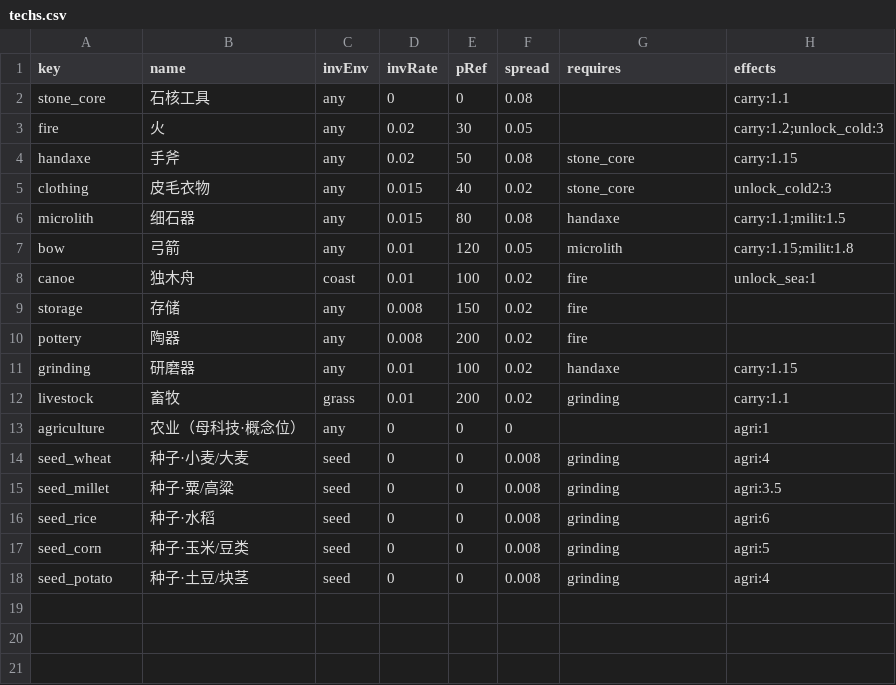
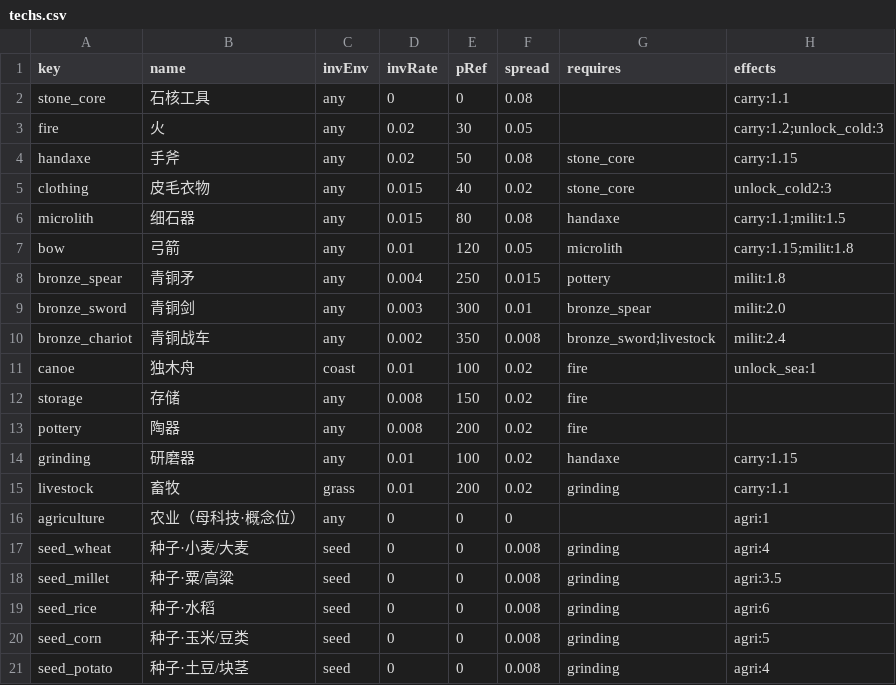
Before and after one commit to jsj8051/world, a CSV file: data/techs.csv, drawn as a sheet.

Commit message:
feat(civsim): 阶段5 军事征服（战争=外交状态，存档v14）+ 扩张修正（殖民扩散/跨海/分裂自适应） - WarModel(Order51)：宣战（仅国家/相邻/池足/冷却/概率门控）→ 会战（军力=Σ P×MilitMult×都城加成×城墙防御）→ 战果分档（碾压吞并/险胜朝贡+割地/超时停战）；ConqueredBy 强制效忠（ChiefdomModel 钩子，征服者亡自动脱落）；交战国冲突×2+断交；青铜武器 3 项（bronze_spear/sword/chariot）+ 城墙加成（P6） - 存档 v14：War 段 + Tribe.ConqueredBy/LastWarTick（Schema 白名单 + Peek skip 同步）；v13 旧档兼容 - 扩张修正（用户拍板）：殖民分数 cost×(1+0.3×R/RMax) 距离主导（旧 R×cost 只挑最肥→富饶区独占）；跨海落地（TerrainCost canoe=0.3 已存在但 BFS 硬过滤屏蔽——去掉，目标仍须 R>0，6 跳航程）；分裂人口自适应目标承载（旧 45% 殖民贫瘠格 2-3 tick 饿死——死亡抵消扩散） - 领地核放宽尝试后回退（farm 412→74 农业崩溃教训入档） - 测试 T70-T75（战争）+ T76 跨海 + T77 扩散 全绿；单测 48P/0F；CivSimDiag 全套 exit 0 - n128 验证：贫瘠区 R<0.05 从无人→634 实体；覆盖~30% 为狩猎采集承载生态上限（铺满=农业时代）

```diff
--- a/data/techs.csv
+++ b/data/techs.csv
@@ -7,2 +7,5 @@ microlith,细石器,any,0.015,80,0.08,handaxe,carry:1.1;milit:1.5
 bow,弓箭,any,0.01,120,0.05,microlith,carry:1.15;milit:1.8
+bronze_spear,青铜矛,any,0.004,250,0.015,pottery,milit:1.8
+bronze_sword,青铜剑,any,0.003,300,0.01,bronze_spear,milit:2.0
+bronze_chariot,青铜战车,any,0.002,350,0.008,bronze_sword;livestock,milit:2.4
 canoe,独木舟,coast,0.01,100,0.02,fire,unlock_sea:1
```
Also changed, not shown: 17 other files.
